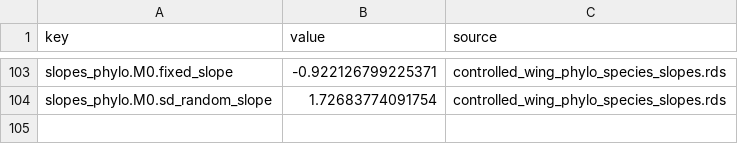
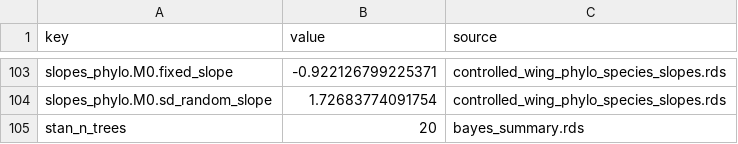
Before and after one commit to esalves/atlantic_birds, a CSV file: Analysis/output/figure_data/fig_scalars.csv, drawn as a sheet; only a part is shown, gaps mark what is left out; the diff names each change by its address in the sheet, - before the commit and + after, or states it on an @@ line.

```diff
--- a/Analysis/output/figure_data/fig_scalars.csv
+++ b/Analysis/output/figure_data/fig_scalars.csv
+row 105: stan_n_trees | 20 | bayes_summary.rds
```
Also changed, not shown: Analysis/output/figure_data/fig_panel_numbers.csv, 13 other files.
